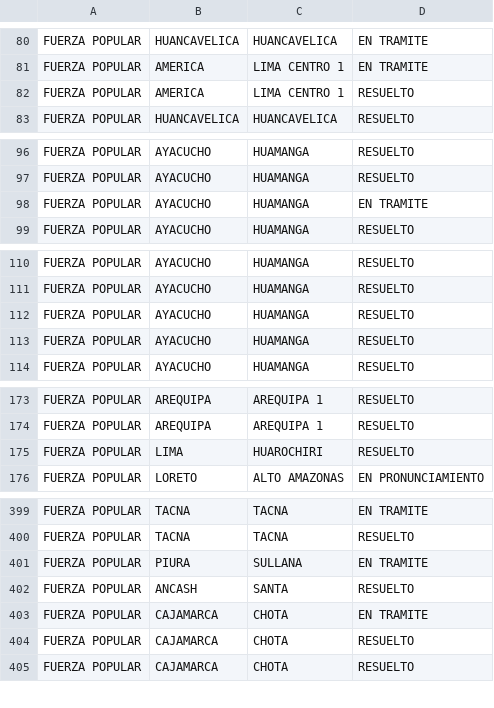
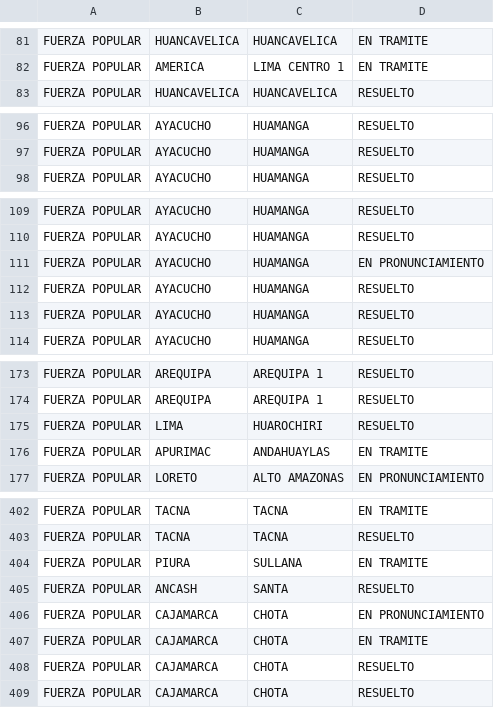
Before and after one commit to GenyLeong/nulidad_electoral, a CSV file: tabla_FP.csv, drawn as a sheet; only a part is shown, gaps mark what is left out; removed rows and columns are numbered as before the commit, all else as after; the diff covers the shown part only; the diff names each change by its address in the sheet, - before the commit and + after, or states it on an @@ line.

```diff
--- a/tabla_FP.csv
+++ b/tabla_FP.csv
-row 82: FUERZA POPULAR | AMERICA | LIMA CENTRO 1 | RESUELTO
-row 98: FUERZA POPULAR | AYACUCHO | HUAMANGA | EN TRAMITE
+row 111: FUERZA POPULAR | AYACUCHO | HUAMANGA | EN PRONUNCIAMIENTO
+row 176: FUERZA POPULAR | APURIMAC | ANDAHUAYLAS | EN TRAMITE
+row 406: FUERZA POPULAR | CAJAMARCA | CHOTA | EN PRONUNCIAMIENTO
```
Also changed, not shown: 19 added rows, 20 removed rows, 1 moved row and 1 edited cell elsewhere in this file, tabla_mapa_FP.csv, 2 other files.
